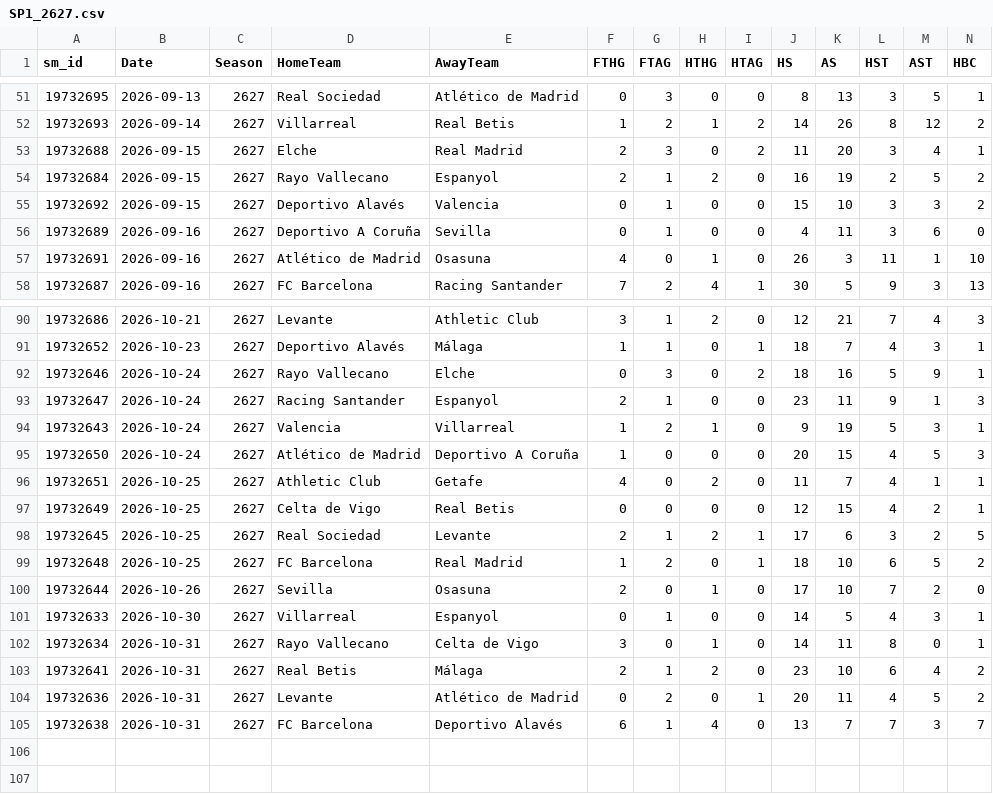
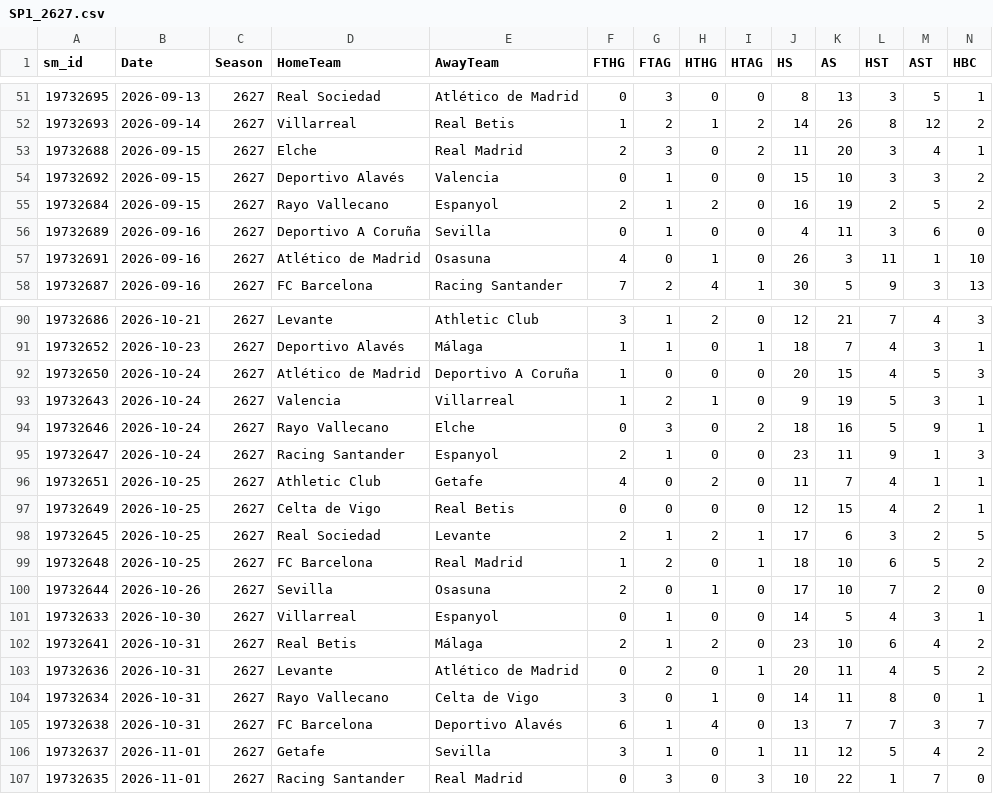
Before and after one commit to cengizhantopcu1983/futbol_tahmin-, a CSV file: data_sm/SP1_2627.csv, drawn as a sheet; only a part is shown, gaps mark what is left out; removed rows and columns are numbered as before the commit, all else as after; rows hold the shown columns only; the diff covers the shown part only; the diff names each change by its address in the sheet, - before the commit and + after, or states it on an @@ line.

```diff
--- a/data_sm/SP1_2627.csv
+++ b/data_sm/SP1_2627.csv
@@ row 55 moved to row 54: 19732692 @@
@@ row 95 moved to row 92: 19732650 @@
@@ row 94 moved to row 93: 19732643 @@
+row 102: 19732641 | 2026-10-31 | 2627 | Real Betis | Málaga | 2 | 1 | 2 | 0 | 23 | 10 | 6 | 4 | 2
+row 103: 19732636 | 2026-10-31 | 2627 | Levante | Atlético de Madrid | 0 | 2 | 0 | 1 | 20 | 11 | 4 | 5 | 2
-row 103: 19732641 | 2026-10-31 | 2627 | Real Betis | Málaga | 2 | 1 | 2 | 0 | 23 | 10 | 6 | 4 | 2
-row 104: 19732636 | 2026-10-31 | 2627 | Levante | Atlético de Madrid | 0 | 2 | 0 | 1 | 20 | 11 | 4 | 5 | 2
+row 106: 19732637 | 2026-11-01 | 2627 | Getafe | Sevilla | 3 | 1 | 0 | 1 | 11 | 12 | 5 | 4 | 2
+row 107: 19732635 | 2026-11-01 | 2627 | Racing Santander | Real Madrid | 0 | 3 | 0 | 3 | 10 | 22 | 1 | 7 | 0
```
Also changed, not shown: 7 moved rows elsewhere in this file, data_players/E0_2627.csv, data_sm/E0_2627.csv, 9 other files.
